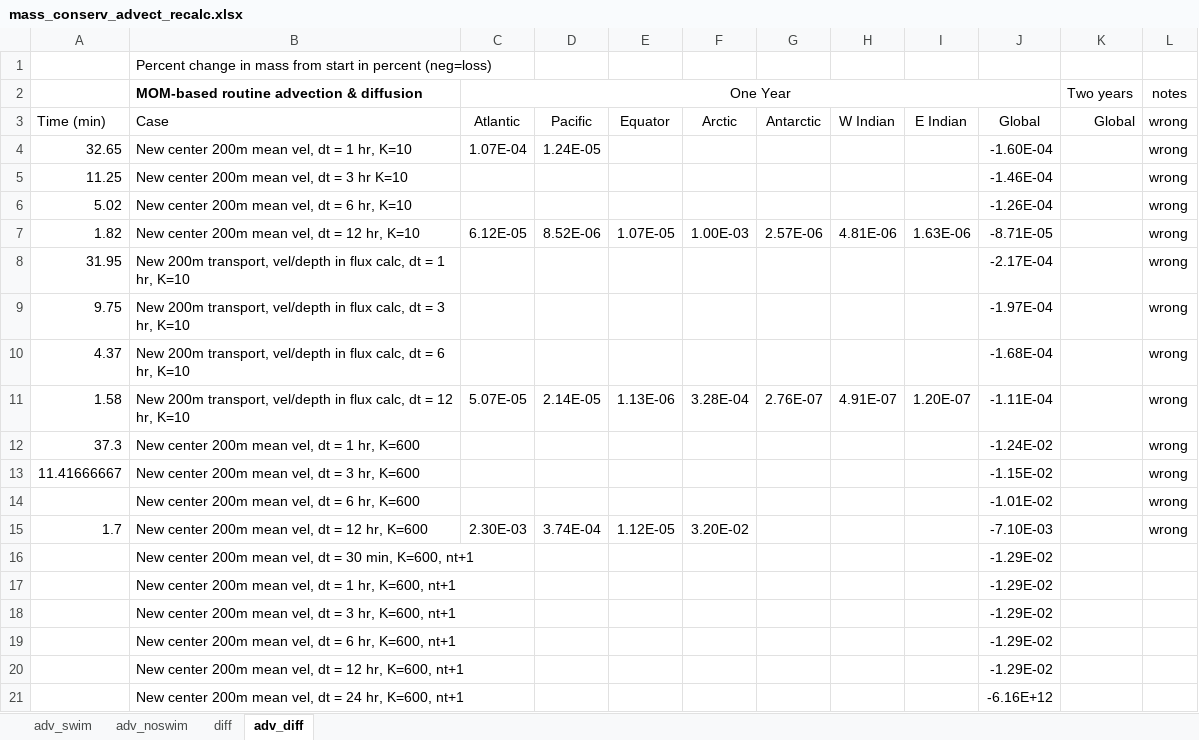
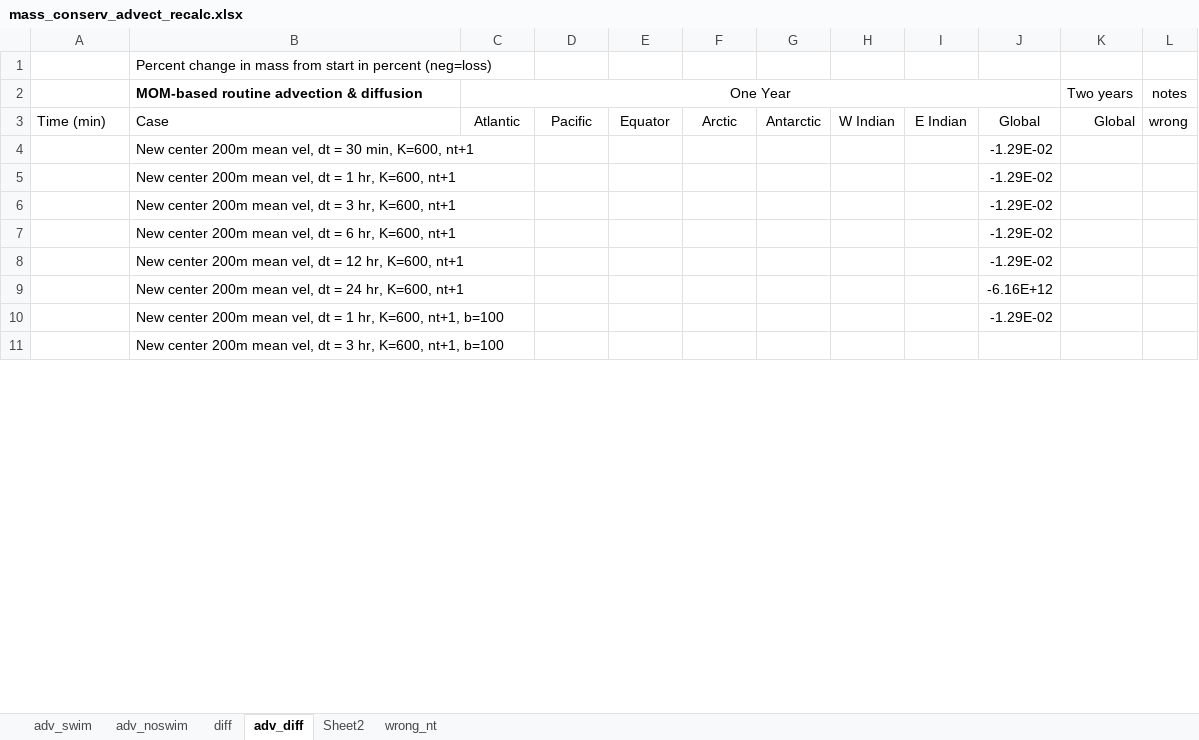
Before and after one commit to watsonjr/POEM_2.0, an Excel workbook: CODE/Data/CSV/mass_conserv_advect_recalc.xlsx, sheet adv_diff, drawn as a sheet; only a part is shown; the shorter side is filled out with more unchanged rows; values as stored, in another font and other column widths than the file's, no borders; removed rows and columns are numbered as before the commit, all else as after; the diff covers the shown part only; the diff names each change by its address in the sheet, - before the commit and + after, or states it on an @@ line.

Commit message:
Test only do adv-diff loops for water cells

```diff
--- a/CODE/Data/CSV/mass_conserv_advect_recalc.xlsx (sheet adv_diff)
+++ b/CODE/Data/CSV/mass_conserv_advect_recalc.xlsx (sheet adv_diff)
+sheet tab: Sheet2
+sheet tab: wrong_nt
-row 4: 32.65 | New center 200m mean vel, dt = 1 hr, K=10 | 1.07E-04 | 1.24E-05 |  |  |  |  |  | -1.60E-04 |  | wrong
-row 5: 11.25 | New center 200m mean vel, dt = 3 hr K=10 |  |  |  |  |  |  |  | -1.46E-04 |  | wrong
-row 6: 5.02 | New center 200m mean vel, dt = 6 hr, K=10 |  |  |  |  |  |  |  | -1.26E-04 |  | wrong
-row 7: 1.82 | New center 200m mean vel, dt = 12 hr, K=10 | 6.12E-05 | 8.52E-06 | 1.07E-05 | 1.00E-03 | 2.57E-06 | 4.81E-06 | 1.63E-06 | -8.71E-05 |  | wrong
-row 8: 31.95 | New 200m transport, vel/depth in flux calc, dt = 1 hr, K=10 |  |  |  |  |  |  |  | -2.17E-04 |  | wrong
-row 9: 9.75 | New 200m transport, vel/depth in flux calc, dt = 3 hr, K=10 |  |  |  |  |  |  |  | -1.97E-04 |  | wrong
-row 10: 4.37 | New 200m transport, vel/depth in flux calc, dt = 6 hr, K=10 |  |  |  |  |  |  |  | -1.68E-04 |  | wrong
-row 11: 1.58 | New 200m transport, vel/depth in flux calc, dt = 12 hr, K=10 | 5.07E-05 | 2.14E-05 | 1.13E-06 | 3.28E-04 | 2.76E-07 | 4.91E-07 | 1.20E-07 | -1.11E-04 |  | wrong
-row 12: 37.3 | New center 200m mean vel, dt = 1 hr, K=600 |  |  |  |  |  |  |  | -1.24E-02 |  | wrong
-row 13: 11.41666667 | New center 200m mean vel, dt = 3 hr, K=600 |  |  |  |  |  |  |  | -1.15E-02 |  | wrong
-row 14:  | New center 200m mean vel, dt = 6 hr, K=600 |  |  |  |  |  |  |  | -1.01E-02 |  | wrong
-row 15: 1.7 | New center 200m mean vel, dt = 12 hr, K=600 | 2.30E-03 | 3.74E-04 | 1.12E-05 | 3.20E-02 |  |  |  | -7.10E-03 |  | wrong
```
Also changed, not shown: 3 added rows, 6 removed rows and 1 edited cell elsewhere in this sheet, sheet diff, 6 other files.
